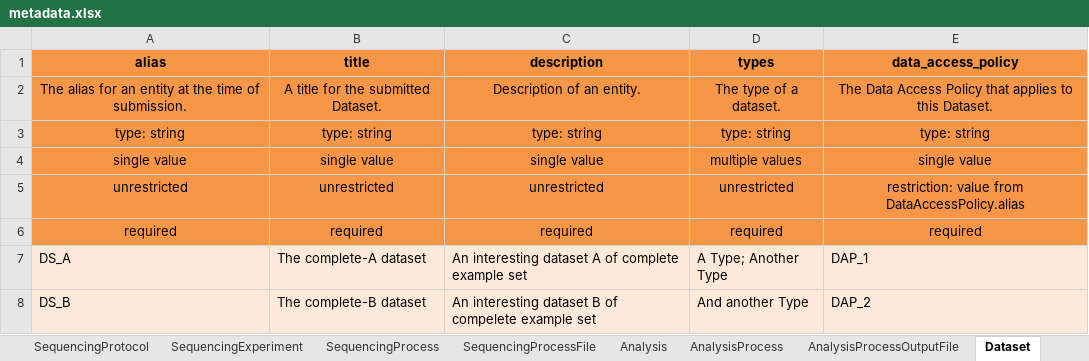
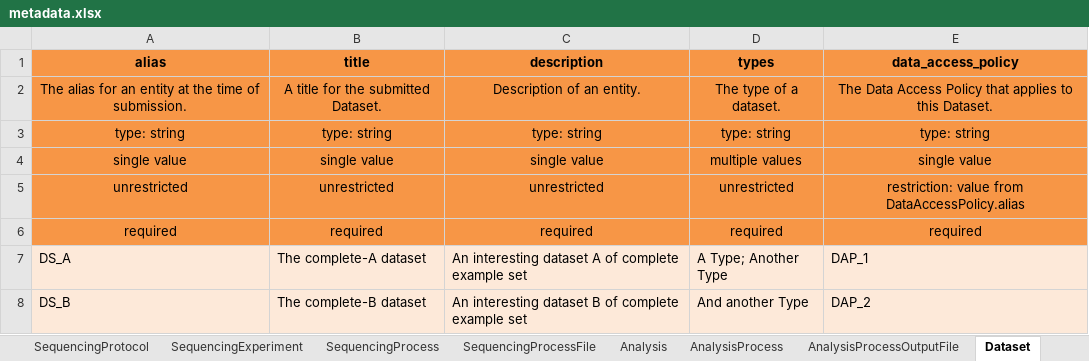
Before and after one commit to ghga-de/example-data, an Excel workbook: complete_1/metadata.xlsx, sheet Dataset, drawn as a sheet; values as stored, in another font and other column widths than the file's, no borders; the diff names each change by its address in the sheet, - before the commit and + after, or states it on an @@ line.

Commit message:
typo fix

```diff
--- a/complete_1/metadata.xlsx (sheet Dataset)
+++ b/complete_1/metadata.xlsx (sheet Dataset)
-C8 (description): …B of compelete example set
+C8 (description): …B of complete example set
```
Also changed, not shown: 1 other file.
